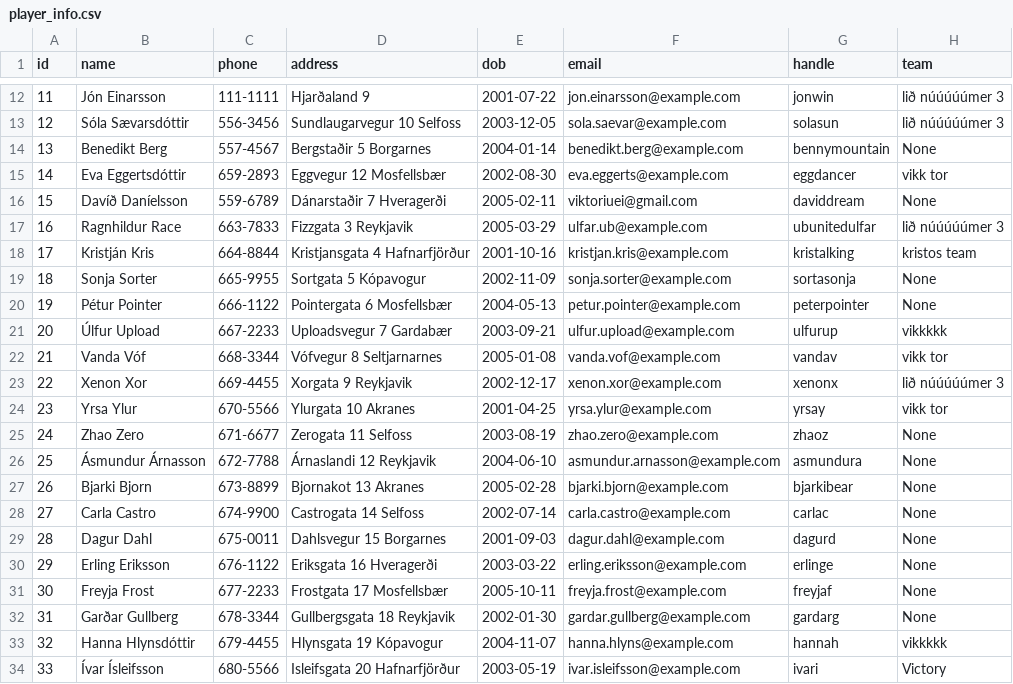
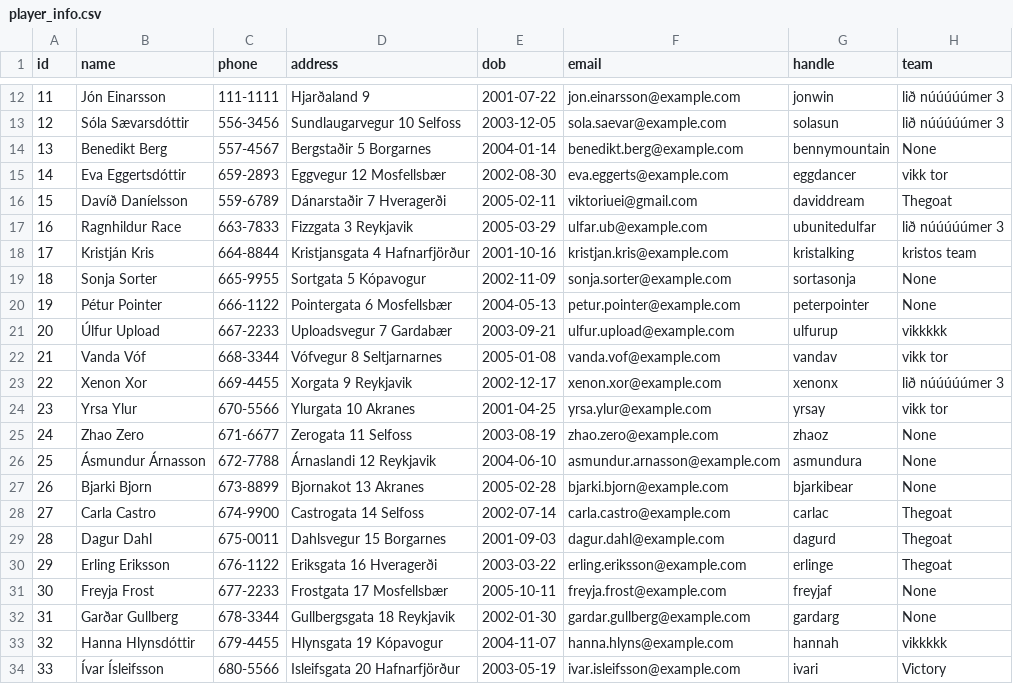
Before and after one commit to viktoryngvi/Verklegt_1, a CSV file: data/player_info.csv, drawn as a sheet; only a part is shown, gaps mark what is left out; the diff names each change by its address in the sheet, - before the commit and + after, or states it on an @@ line.

Commit message:
CREATE TEAM WORKSgit add .git add .

```diff
--- a/data/player_info.csv
+++ b/data/player_info.csv
-H16 (team): None
+H16 (team): Thegoat
-H28:H30 (team): None
+H28:H30 (team): Thegoat
```
Also changed, not shown: 2 other files.
